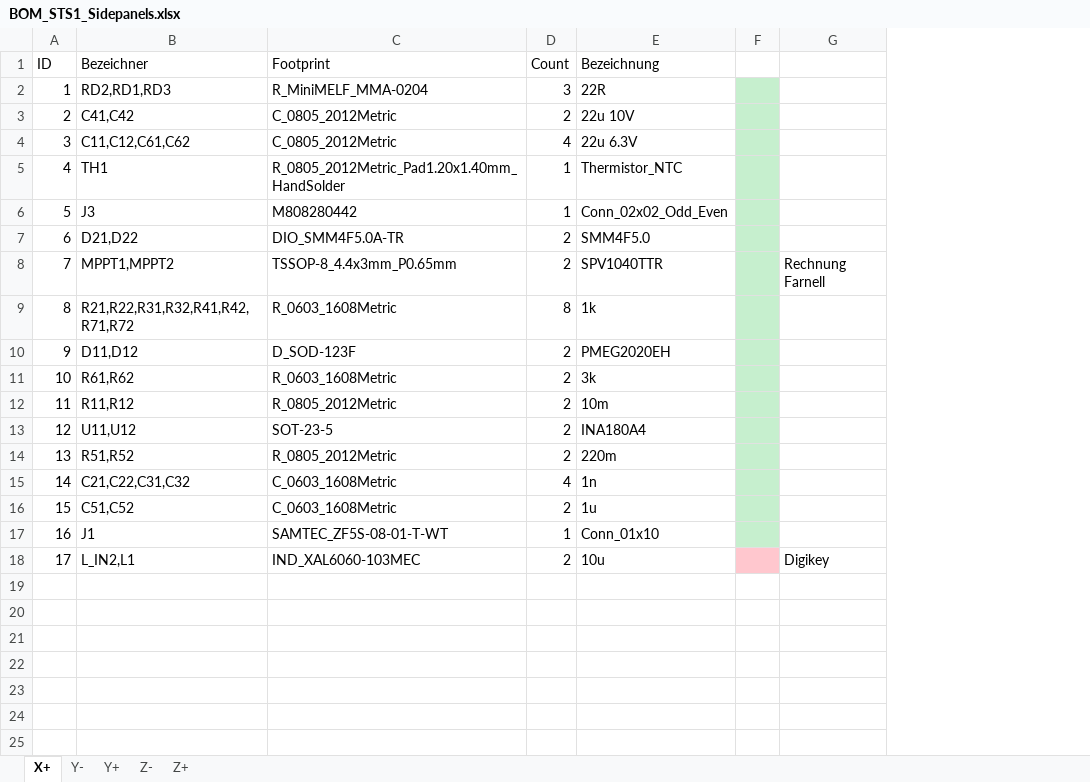
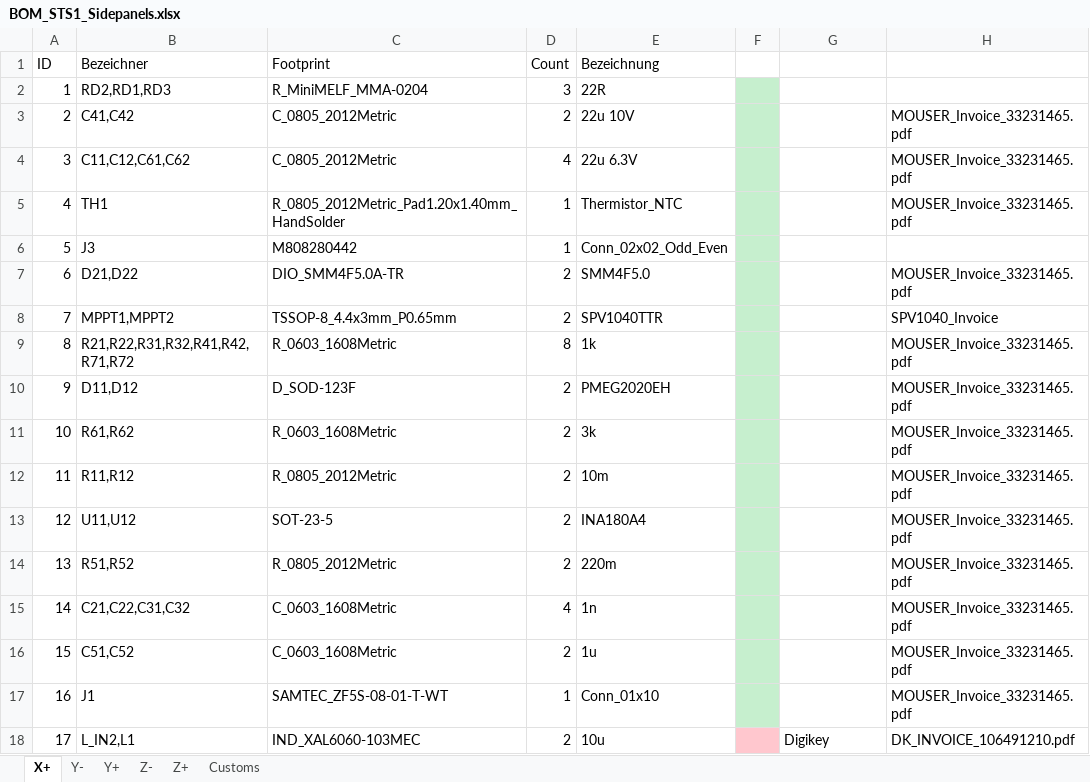
Before and after one commit to SpaceTeam/STS1_PCB_SIDEPANEL, an Excel workbook: BOM_STS1_Sidepanels.xlsx, sheet X+, drawn as a sheet; values as stored, in another font and other column widths than the file's, no borders; the diff names each change by its address in the sheet, - before the commit and + after, or states it on an @@ line.

```diff
--- a/BOM_STS1_Sidepanels.xlsx (sheet X+)
+++ b/BOM_STS1_Sidepanels.xlsx (sheet X+)
+sheet tab: Customs
+column H, rows 3-18: MOUSER_Invoice_33231465.pdf | MOUSER_Invoice_33231465.pdf | MOUSER_Invoice_33231465.pdf |  | MOUSER_Invoice_33231465.pdf | SPV1040_Invoice | MOUSER_Invoice_33231465.pdf | MOUSER_Invoice_33231465.pdf | MOUSER_Invoice_33231465.pdf | MOUSER_Invoice_33231465.pdf | MOUSER_Invoice_33231465.pdf | MOUSER_Invoice_33231465.pdf | MOUSER_Invoice_33231465.pdf | MOUSER_Invoice_33231465.pdf | MOUSER_Invoice_33231465.pdf | DK_INVOICE_106491210.pdf
-G8: Rechnung Farnell
+G8: (empty)
```
Also changed, not shown: sheet Z-, sheet Z+, sheet Y+, sheet Y-, 8 other files.
